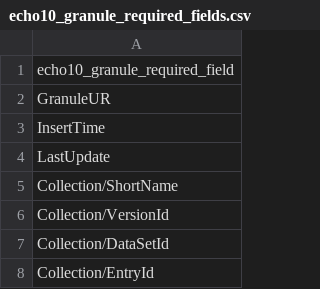
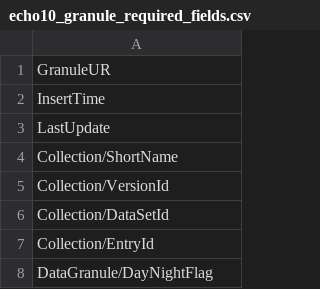
Before and after one commit to nasa/cmr-metadata-review, a CSV file: data/echo10_granule_required_fields.csv, drawn as a sheet; only a part is shown; the shorter side is filled out with more unchanged rows; the diff names each change by its address in the sheet, - before the commit and + after, or states it on an @@ line.

Commit message:
CMRARC-771: Now pulls in required fields csv to populate bubbles.

```diff
--- a/data/echo10_granule_required_fields.csv
+++ b/data/echo10_granule_required_fields.csv
-row 1: echo10_granule_required_field
```
Also changed, not shown: data/dif10_required_fields.csv, data/dif10_section_titles.csv, 4 other files.
